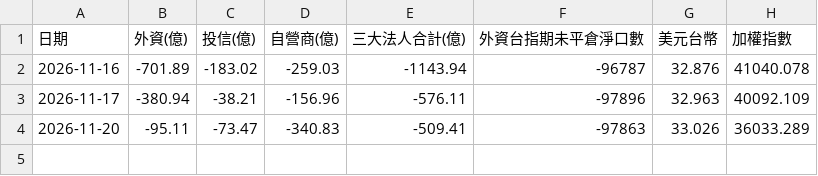
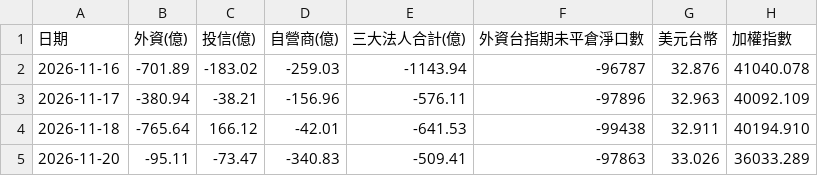
Before and after one commit to xuan950124/tw-daily, a CSV file: history.csv, drawn as a sheet; the diff names each change by its address in the sheet, - before the commit and + after, or states it on an @@ line.

```diff
--- a/history.csv
+++ b/history.csv
+row 4: 2026-11-18 | -765.64 | 166.12 | -42.01 | -641.53 | -99438 | 32.911 | 40194.910
```
Also changed, not shown: 3 other files.
